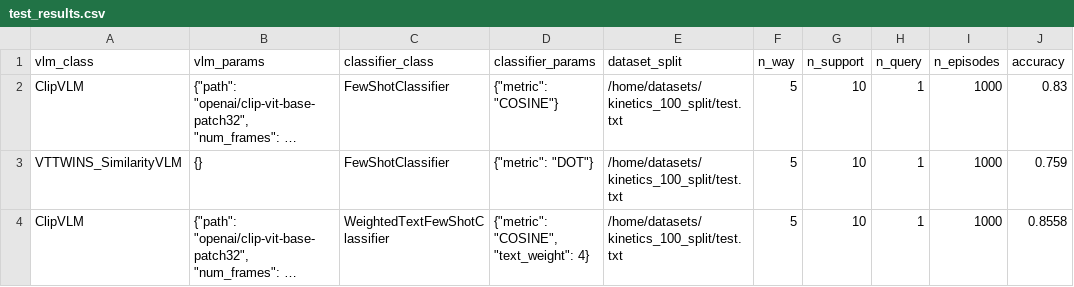
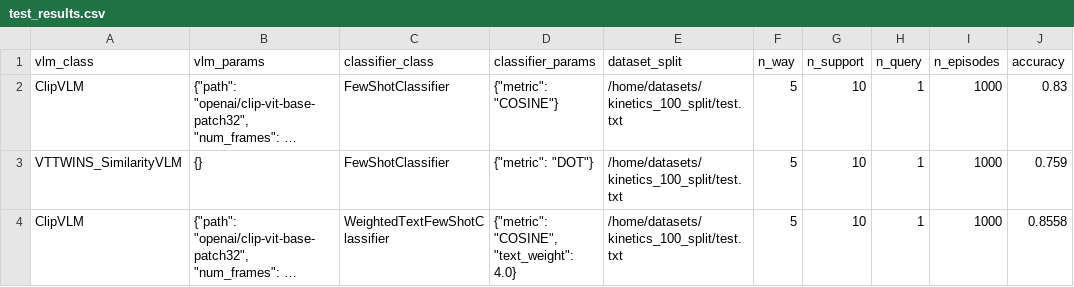
Before and after one commit to zanedurante/vlm_benchmark, a CSV file: test_results.csv, drawn as a sheet; long unchanged cells end in …; the diff names each change by its address in the sheet, - before the commit and + after, or states it on an @@ line.

Commit message:
Weighted Text Classifier Update

```diff
--- a/test_results.csv
+++ b/test_results.csv
-D4 (classifier_params): {"metric": "COSINE", "text_weight": 4}
+D4 (classifier_params): {"metric": "COSINE", "text_weight": 4.0}
```
Also changed, not shown: 1 other file.
